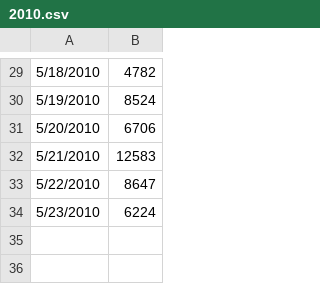
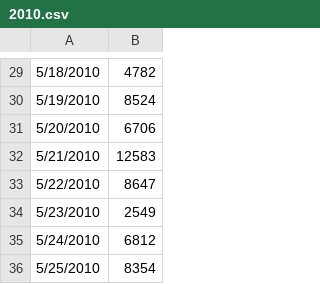
Before and after one commit to jake-bladt/walker-firebase, a CSV file: sampledata/2010.csv, drawn as a sheet; only a part is shown, gaps mark what is left out.

Commit message:
not running average

```diff
--- a/sampledata/2010.csv
+++ b/sampledata/2010.csv
@@ -33,2 +33,4 @@
 5/22/2010,8647
-5/23/2010,6224
+5/23/2010,2549
+5/24/2010,6812
+5/25/2010,8354
```
